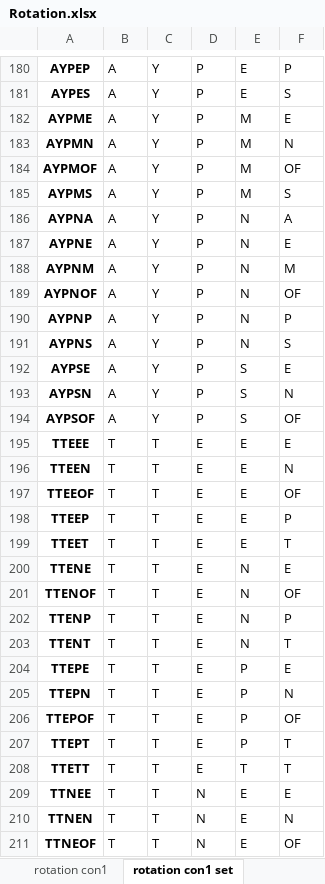
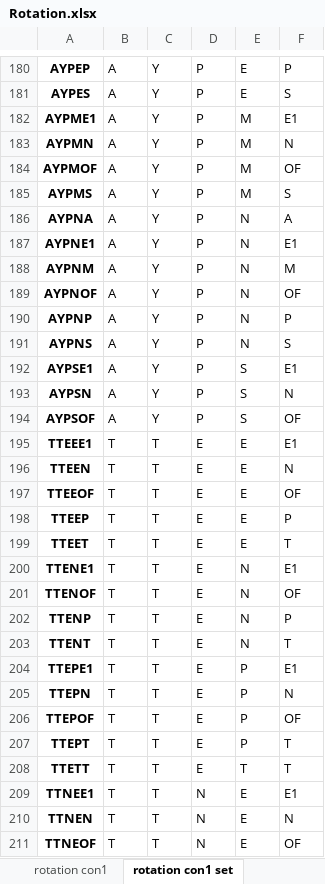
Before and after one commit to youngmr290/Australian-Farm-Optimisation-Model, an Excel workbook: Rotation.xlsx, sheet rotation con1 set, drawn as a sheet; only a part is shown, gaps mark what is left out; values as stored, in another font and other column widths than the file's, no borders; the diff covers the shown part only; the diff names each change by its address in the sheet, - before the commit and + after, or states it on an @@ line.

Commit message:
fixed issue in rotation generator (added E1 set so that of couldnt provide E in yr1) and altered sheep stuff a litte and altered read xl function to read in arrays as numpy if arg is true

```diff
--- a/Rotation.xlsx (sheet rotation con1 set)
+++ b/Rotation.xlsx (sheet rotation con1 set)
-A182: AYPME
+A182: AYPME1
-F182: E
+F182: E1
-A187: AYPNE
+A187: AYPNE1
-F187: E
+F187: E1
-A192: AYPSE
+A192: AYPSE1
-F192: E
+F192: E1
-A195: TTEEE
+A195: TTEEE1
-F195: E
+F195: E1
-A200: TTENE
+A200: TTENE1
-F200: E
+F200: E1
-A204: TTEPE
+A204: TTEPE1
-F204: E
+F204: E1
-A209: TTNEE
+A209: TTNEE1
-F209: E
+F209: E1
```
Also changed, not shown: 250 edited cells elsewhere in this sheet, sheet rotation con1, sheet rotation list, Property.xlsx, exp.xlsx, 7 other files.
